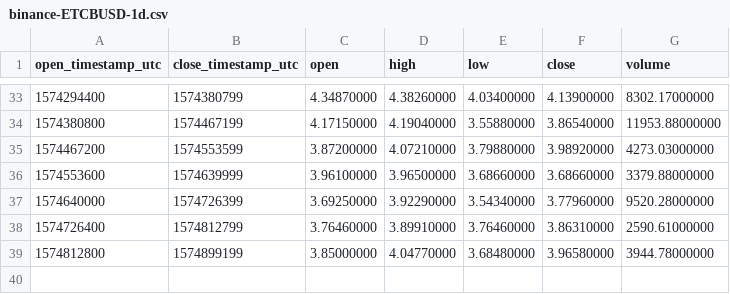
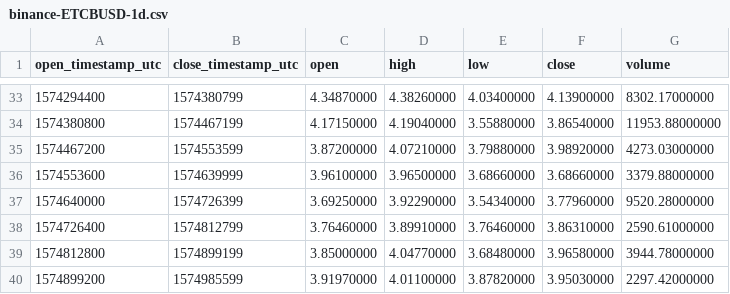
Before and after one commit to cryptobigbro/binance-ETCBUSD, a CSV file: binance-ETCBUSD-1d.csv, drawn as a sheet; only a part is shown, gaps mark what is left out.

```diff
--- a/binance-ETCBUSD-1d.csv
+++ b/binance-ETCBUSD-1d.csv
@@ -39 +39,2 @@ open_timestamp_utc,close_timestamp_utc,open,high,low,close,volume
 1574812800,1574899199,3.85000000,4.04770000,3.68480000,3.96580000,3944.78000000
+1574899200,1574985599,3.91970000,4.01100000,3.87820000,3.95030000,2297.42000000
```
Also changed, not shown: binance-ETCBUSD-1h.csv, 1 other file.
